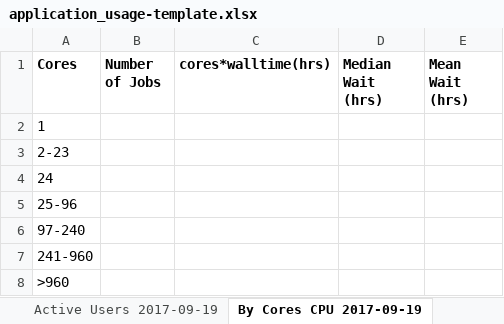
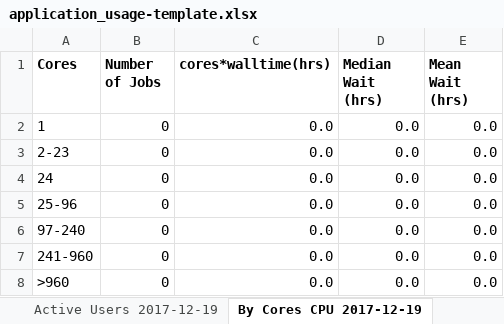
Before and after one commit to nick-wilson/hpc-usage-statistics, an Excel workbook: application_usage-template.xlsx, sheet By Cores CPU 2017-12-19, drawn as a sheet; values as stored, in another font and other column widths than the file's, no borders; the diff names each change by its address in the sheet, - before the commit and + after, or states it on an @@ line.

```diff
--- a/application_usage-template.xlsx (sheet By Cores CPU 2017-12-19)
+++ b/application_usage-template.xlsx (sheet By Cores CPU 2017-12-19)
-sheet tab: Active Users 2017-09-19
+sheet tab: Active Users 2017-12-19
-sheet tab: By Cores CPU 2017-09-19
+sheet tab: By Cores CPU 2017-12-19
-B2:B8 (Number of Jobs): (empty)
+B2:B8 (Number of Jobs): 0
-C2:C8 (cores*walltime(hrs)): (empty)
+C2:C8 (cores*walltime(hrs)): 0.0
-D2:D8 (Median Wait (hrs)): (empty)
+D2:D8 (Median Wait (hrs)): 0.0
-E2:E8 (Mean Wait (hrs)): (empty)
+E2:E8 (Mean Wait (hrs)): 0.0
```
Also changed, not shown: sheet By Cores GPU 2017-12-19, other sheet tabs, charts or pictures.
